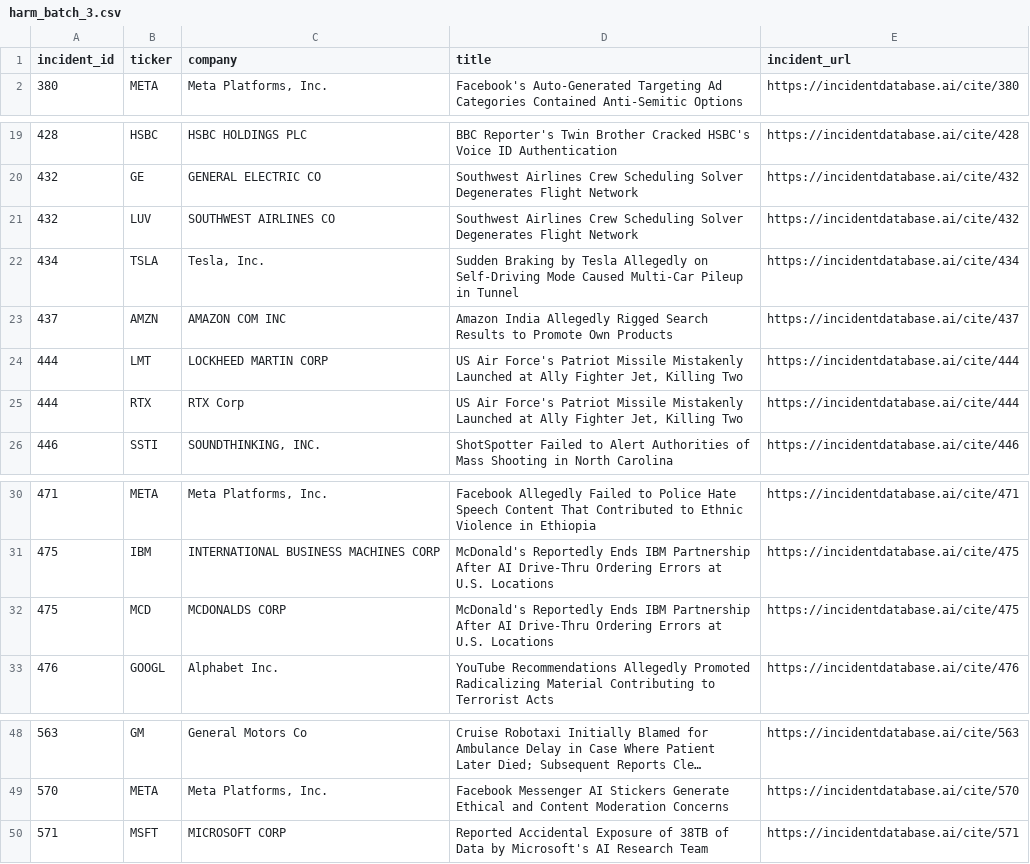
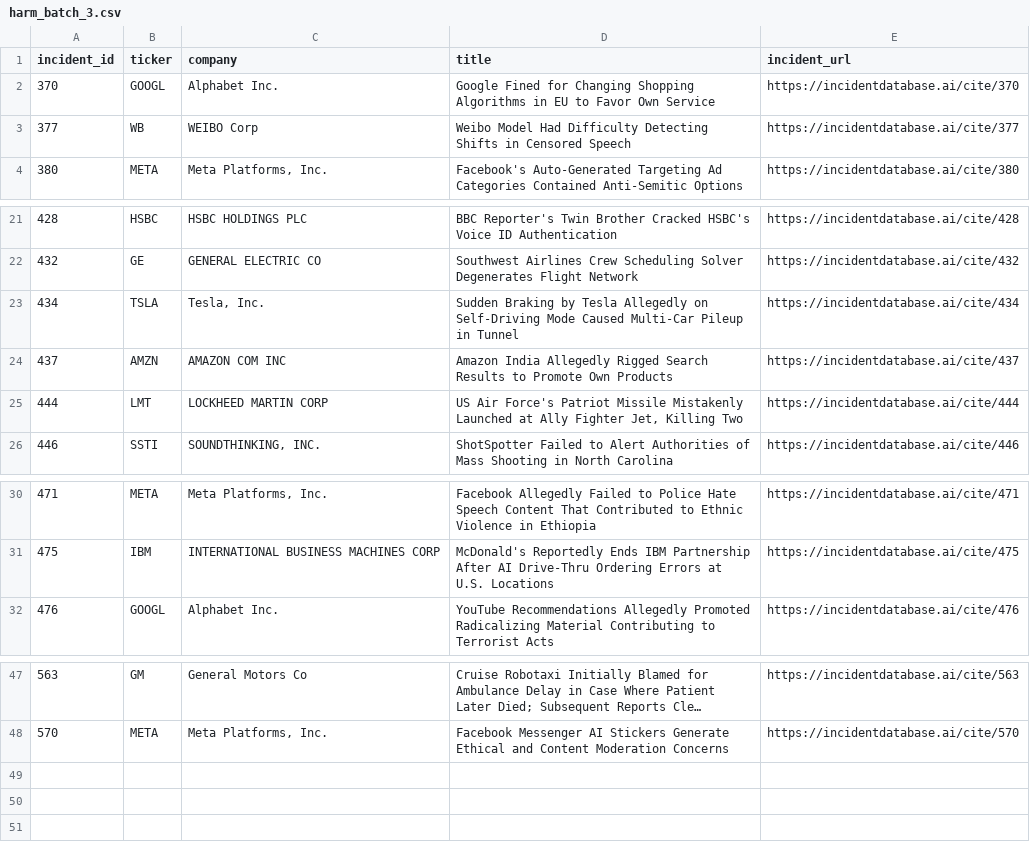
Before and after one commit to zssain/ai-incidents-reputation, a CSV file: harm_batch_3.csv, drawn as a sheet; only a part is shown, gaps mark what is left out; long unchanged cells end in …; removed rows and columns are numbered as before the commit, all else as after; the diff names each change by its address in the sheet, - before the commit and + after, or states it on an @@ line.

```diff
--- a/harm_batch_3.csv
+++ b/harm_batch_3.csv
+row 2: 370 | GOOGL | Alphabet Inc. | Google Fined for Changing Shopping Algorithms in EU to Favor Own Service | https://incidentdatabase.ai/cite/370
+row 3: 377 | WB | WEIBO Corp | Weibo Model Had Difficulty Detecting Shifts in Censored Speech | https://incidentdatabase.ai/cite/377
-row 21: 432 | LUV | SOUTHWEST AIRLINES CO | Southwest Airlines Crew Scheduling Solver Degenerates Flight Network | https://incidentdatabase.ai/cite/432
-row 25: 444 | RTX | RTX Corp | US Air Force's Patriot Missile Mistakenly Launched at Ally Fighter Jet, Killing Two | https://incidentdatabase.ai/cite/444
-row 32: 475 | MCD | MCDONALDS CORP | McDonald's Reportedly Ends IBM Partnership After AI Drive-Thru Ordering Errors at U.S. Locations | https://incidentdatabase.ai/cite/475
-row 50: 571 | MSFT | MICROSOFT CORP | Reported Accidental Exposure of 38TB of Data by Microsoft's AI Research Team | https://incidentdatabase.ai/cite/571
```
Also changed, not shown: harm_batch_1.csv, harm_batch_2.csv, 5 other files.
